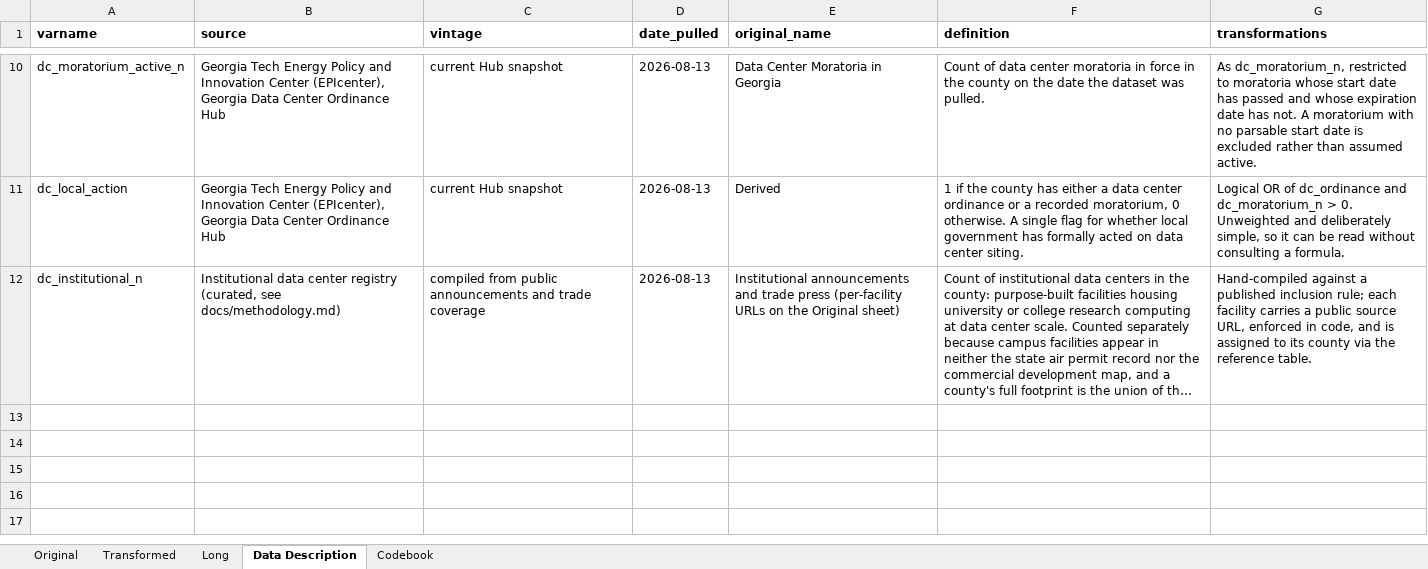
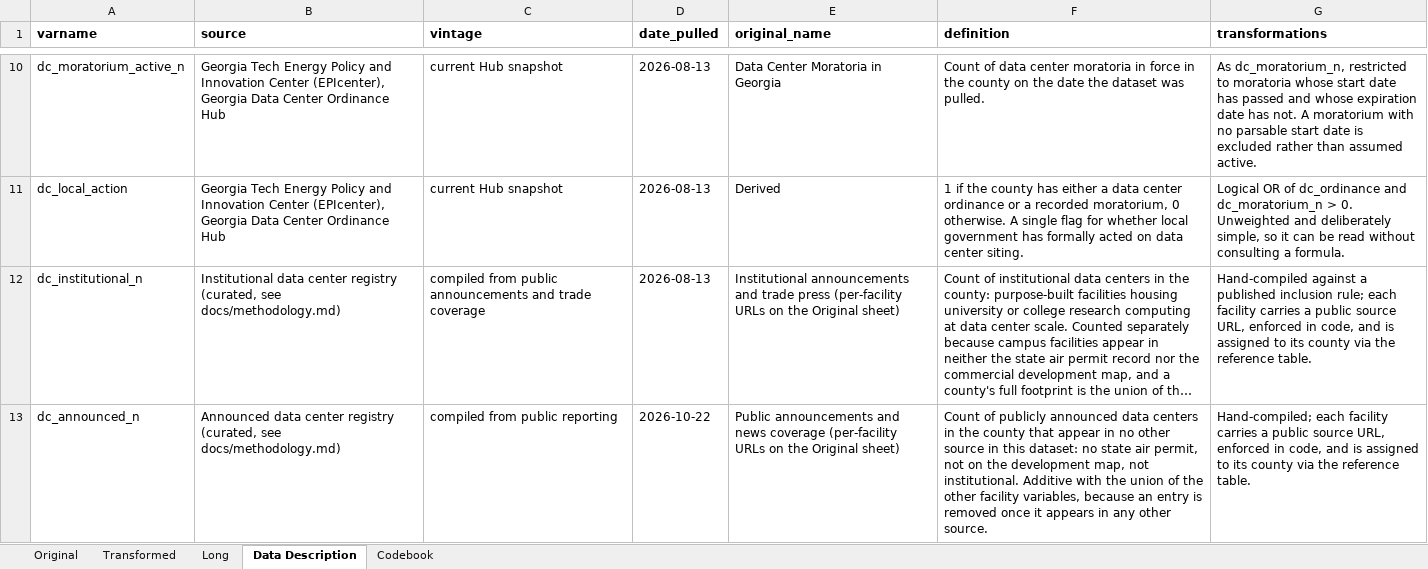
Before and after one commit to ashleyscruse/ga-data-center-tracker, an Excel workbook: data/processed/ga_data_centers.xlsx, sheet Data Description, drawn as a sheet; only a part is shown, gaps mark what is left out; long unchanged cells end in …; values as stored, in another font and other column widths than the file's, no borders; the diff names each change by its address in the sheet, - before the commit and + after, or states it on an @@ line.

Commit message:
Add Project Camellia (Effingham) through an announced-facility registry
OpenAI's Effingham County campus holds no EPD air permit and is not on the
EPIcenter map, so no existing source reached it. Add a curated announced
registry (public source URL required, enforced in code) and dc_announced_n,
additive with the other facility variables. Add the Science for Georgia
crosswalk that surfaced it. Statewide lower bound moves from 127 to 128.

```diff
--- a/data/processed/ga_data_centers.xlsx (sheet Data Description)
+++ b/data/processed/ga_data_centers.xlsx (sheet Data Description)
+row 13: dc_announced_n | Announced data center registry (curated, see docs/methodology.md) | compiled from public reporting | 2026-10-22 | Public announcements and news coverage (per-facility URLs on the Original sheet) | Count of publicly announced data centers in the county that appear in no other source in this dataset: no state air permit, not on the development map, not institutional. Additive with the union of the other facility variables, because an entry is removed once it appears in any other source. | Hand-compiled; each facility carries a public source URL, enforced in code, and is assigned to its county via the reference table.
```
Also changed, not shown: sheet Long, sheet Original, sheet Transformed, sheet Codebook, 8 other files.
